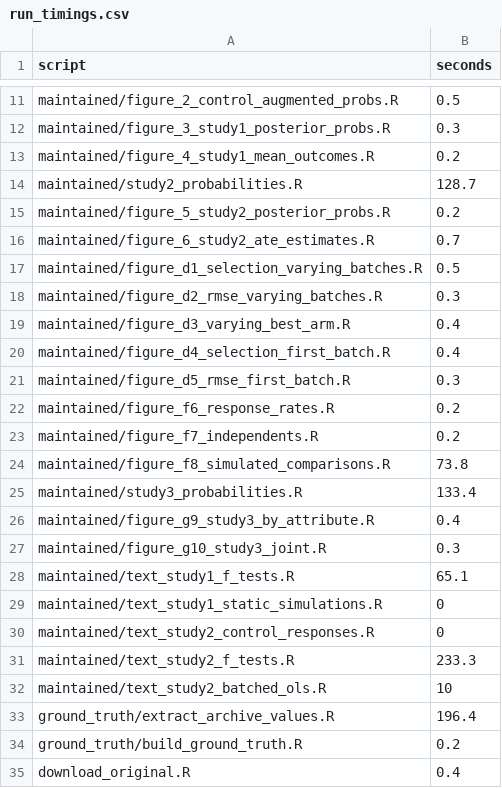
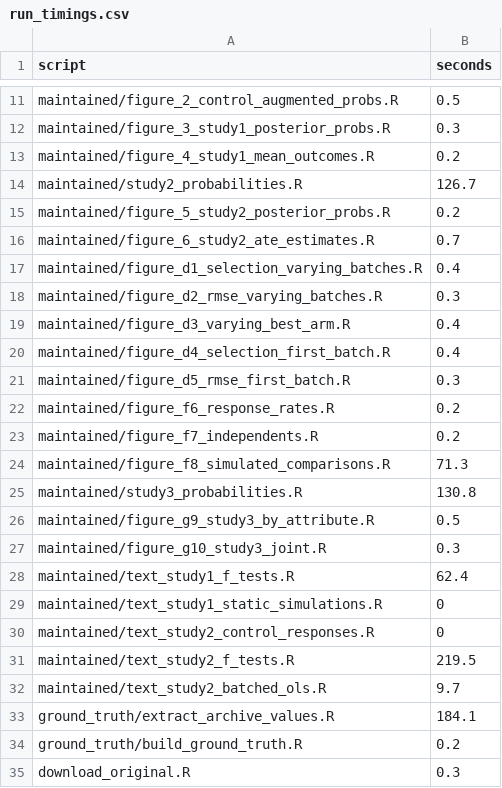
Before and after one commit to active-maintenance-aec/offer-westort_coppock_green_2021, a CSV file: run_timings.csv, drawn as a sheet; only a part is shown, gaps mark what is left out.

```diff
--- a/run_timings.csv
+++ b/run_timings.csv
@@ -13,6 +13,6 @@ maintained/figure_3_study1_posterior_probs.R,0.3
 maintained/figure_4_study1_mean_outcomes.R,0.2
-maintained/study2_probabilities.R,128.7
+maintained/study2_probabilities.R,126.7
 maintained/figure_5_study2_posterior_probs.R,0.2
 maintained/figure_6_study2_ate_estimates.R,0.7
-maintained/figure_d1_selection_varying_batches.R,0.5
+maintained/figure_d1_selection_varying_batches.R,0.4
 maintained/figure_d2_rmse_varying_batches.R,0.3
@@ -23,13 +23,13 @@ maintained/figure_f6_response_rates.R,0.2
 maintained/figure_f7_independents.R,0.2
-maintained/figure_f8_simulated_comparisons.R,73.8
-maintained/study3_probabilities.R,133.4
-maintained/figure_g9_study3_by_attribute.R,0.4
+maintained/figure_f8_simulated_comparisons.R,71.3
+maintained/study3_probabilities.R,130.8
+maintained/figure_g9_study3_by_attribute.R,0.5
 maintained/figure_g10_study3_joint.R,0.3
-maintained/text_study1_f_tests.R,65.1
+maintained/text_study1_f_tests.R,62.4
 maintained/text_study1_static_simulations.R,0
 maintained/text_study2_control_responses.R,0
-maintained/text_study2_f_tests.R,233.3
-maintained/text_study2_batched_ols.R,10
-ground_truth/extract_archive_values.R,196.4
+maintained/text_study2_f_tests.R,219.5
+maintained/text_study2_batched_ols.R,9.7
+ground_truth/extract_archive_values.R,184.1
 ground_truth/build_ground_truth.R,0.2
-download_original.R,0.4
+download_original.R,0.3
```
